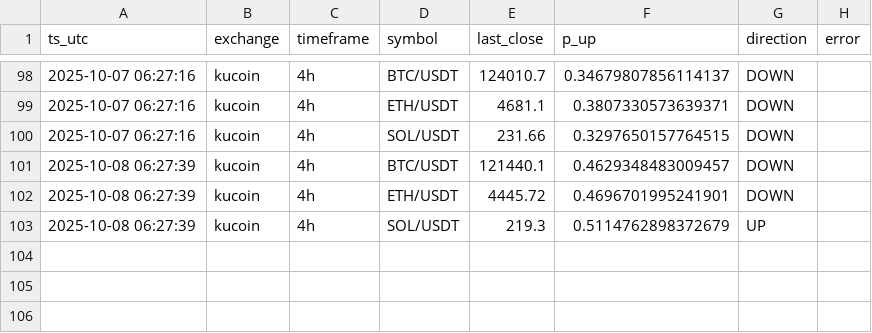
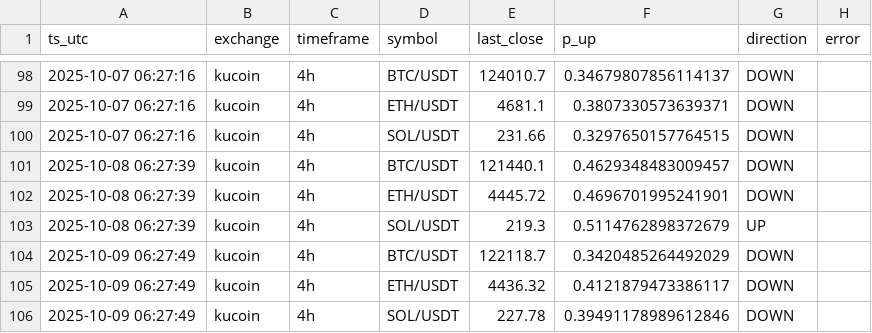
Before and after one commit to bacotadaha1/crypto-trading-bot-starter, a CSV file: data/preds_log.csv, drawn as a sheet; only a part is shown, gaps mark what is left out; the diff names each change by its address in the sheet, - before the commit and + after, or states it on an @@ line.

```diff
--- a/data/preds_log.csv
+++ b/data/preds_log.csv
+row 104: 2025-10-09 06:27:49 | kucoin | 4h | BTC/USDT | 122118.7 | 0.3420485264492029 | DOWN
+row 105: 2025-10-09 06:27:49 | kucoin | 4h | ETH/USDT | 4436.32 | 0.4121879473386117 | DOWN
+row 106: 2025-10-09 06:27:49 | kucoin | 4h | SOL/USDT | 227.78 | 0.39491178989612846 | DOWN
```
